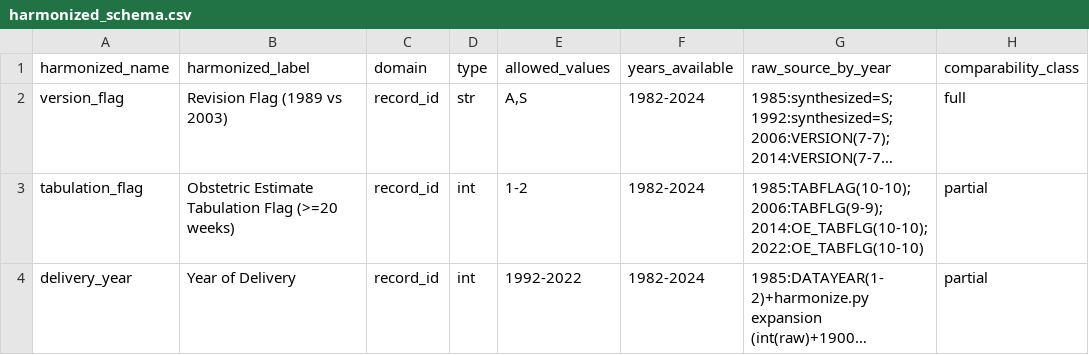
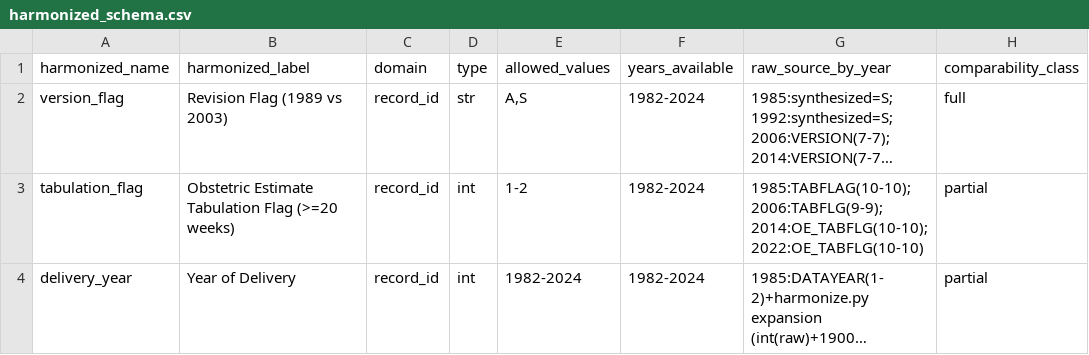
Before and after one commit to yoelplutchok/vital-statistics-harmonization, a CSV file: fetal_death/harmonized_schema.csv, drawn as a sheet; only a part is shown; long unchanged cells end in …; the diff covers the shown part only; the diff names each change by its address in the sheet, - before the commit and + after, or states it on an @@ line.

```diff
--- a/fetal_death/harmonized_schema.csv
+++ b/fetal_death/harmonized_schema.csv
-E4 (allowed_values): 1992-2022
+E4 (allowed_values): 1982-2024
```
Also changed, not shown: 1 added row and 2 edited cells elsewhere in this file, natality/metadata/harmonized_schema.csv, 7 other files.
